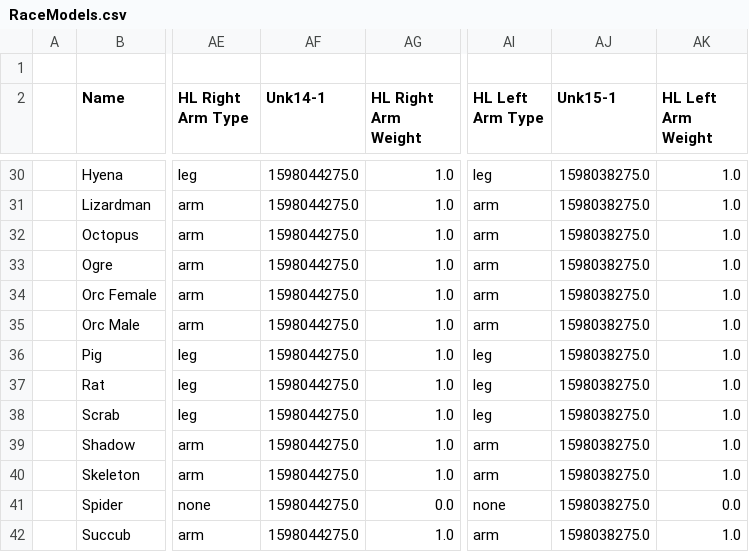
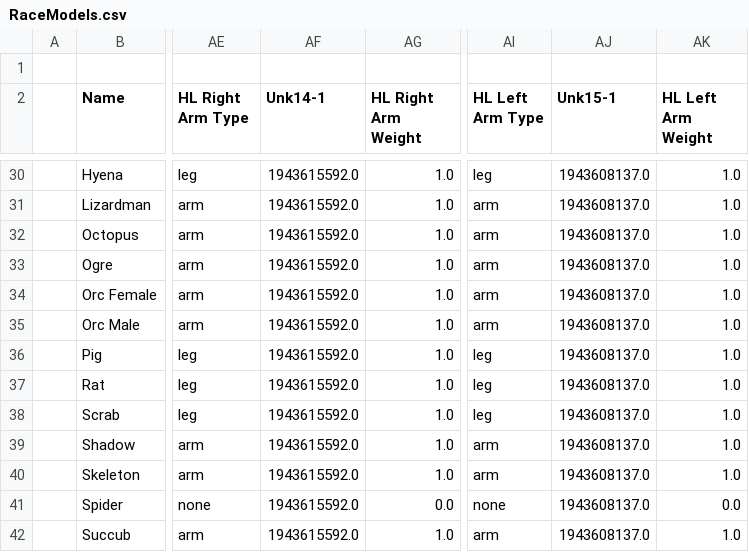
Before and after one commit to BGforgeNet/EItweaks, a CSV file: res/database/RaceModels.csv, drawn as a sheet; only a part is shown, gaps mark what is left out; the diff covers the shown part only; the diff names each change by its address in the sheet, - before the commit and + after, or states it on an @@ line.

```diff
--- a/res/database/RaceModels.csv
+++ b/res/database/RaceModels.csv
-AF30:AF42 (Unk14-1): 1598044275.0
+AF30:AF42 (Unk14-1): 1943615592.0
-AJ30:AJ42 (Unk15-1): 1598038275.0
+AJ30:AJ42 (Unk15-1): 1943608137.0
```
Also changed, not shown: 78 edited cells elsewhere in this file, res/database/Answers.csv, res/database/Armors.csv, 8 other files.
